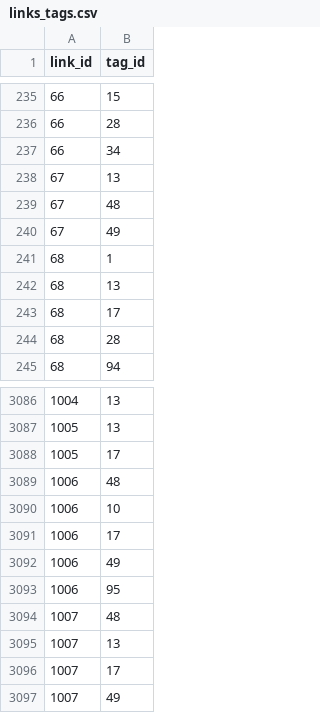
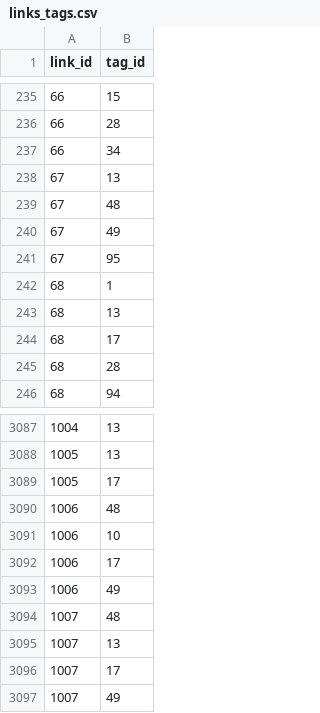
Before and after one commit to AlexandruIca/Stuff, a CSV file: links_tags.csv, drawn as a sheet; only a part is shown, gaps mark what is left out; removed rows and columns are numbered as before the commit, all else as after; the diff names each change by its address in the sheet, - before the commit and + after, or states it on an @@ line.

```diff
--- a/links_tags.csv
+++ b/links_tags.csv
+row 241: 67 | 95
-row 3093: 1006 | 95
```
Also changed, not shown: 1 other file.
